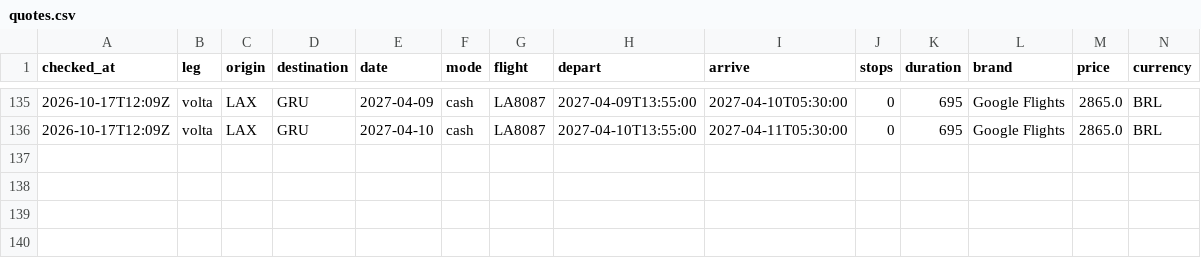
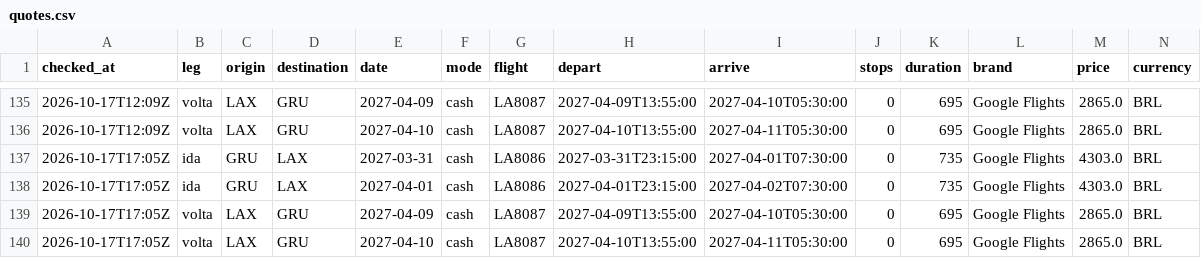
Before and after one commit to vncsprttdsz/flights, a CSV file: data/latam/quotes.csv, drawn as a sheet; only a part is shown, gaps mark what is left out; rows hold the shown columns only; the diff names each change by its address in the sheet, - before the commit and + after, or states it on an @@ line.

```diff
--- a/data/latam/quotes.csv
+++ b/data/latam/quotes.csv
+row 137: 2026-10-17T17:05Z | ida | GRU | LAX | 2027-03-31 | cash | LA8086 | 2027-03-31T23:15:00 | 2027-04-01T07:30:00 | 0 | 735 | Google Flights | 4303.0 | BRL
+row 138: 2026-10-17T17:05Z | ida | GRU | LAX | 2027-04-01 | cash | LA8086 | 2027-04-01T23:15:00 | 2027-04-02T07:30:00 | 0 | 735 | Google Flights | 4303.0 | BRL
+row 139: 2026-10-17T17:05Z | volta | LAX | GRU | 2027-04-09 | cash | LA8087 | 2027-04-09T13:55:00 | 2027-04-10T05:30:00 | 0 | 695 | Google Flights | 2865.0 | BRL
+row 140: 2026-10-17T17:05Z | volta | LAX | GRU | 2027-04-10 | cash | LA8087 | 2027-04-10T13:55:00 | 2027-04-11T05:30:00 | 0 | 695 | Google Flights | 2865.0 | BRL
```
Also changed, not shown: data/latam/searches.csv, 1 other file.
